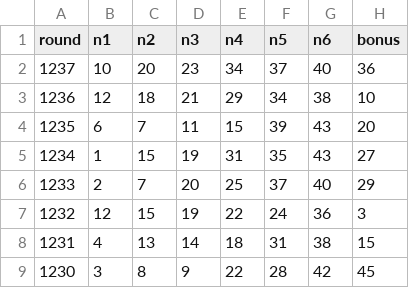
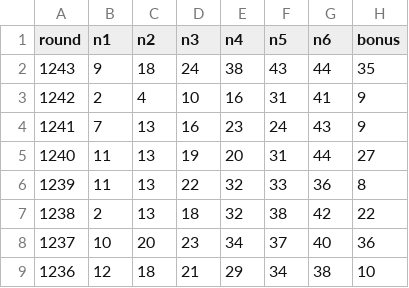
Before and after one commit to greatSalt/lotto-analysis-api, a CSV file: lotto_data.csv, drawn as a sheet; only a part is shown; the shorter side is filled out with more unchanged rows; the diff names each change by its address in the sheet, - before the commit and + after, or states it on an @@ line.

```diff
--- a/lotto_data.csv
+++ b/lotto_data.csv
+row 2: 1243 | 9 | 18 | 24 | 38 | 43 | 44 | 35
+row 3: 1242 | 2 | 4 | 10 | 16 | 31 | 41 | 9
+row 4: 1241 | 7 | 13 | 16 | 23 | 24 | 43 | 9
+row 5: 1240 | 11 | 13 | 19 | 20 | 31 | 44 | 27
+row 6: 1239 | 11 | 13 | 22 | 32 | 33 | 36 | 8
+row 7: 1238 | 2 | 13 | 18 | 32 | 38 | 42 | 22
```
Also changed, not shown: 1 other file.
